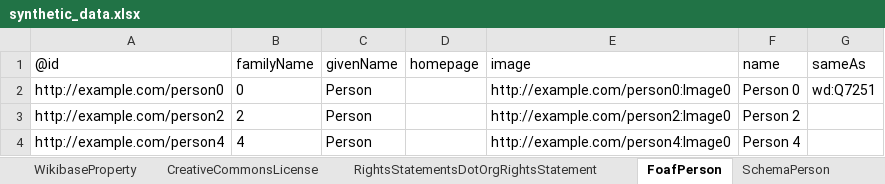
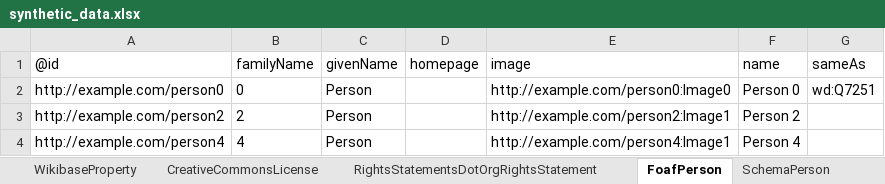
Before and after one commit to paradicms/paradicms, an Excel workbook: data/synthetic/synthetic_data.xlsx, sheet FoafPerson, drawn as a sheet; values as stored, in another font and other column widths than the file's, no borders; the diff names each change by its address in the sheet, - before the commit and + after, or states it on an @@ line.

Commit message:
SchemaImageObject: copy thumbnails

```diff
--- a/data/synthetic/synthetic_data.xlsx (sheet FoafPerson)
+++ b/data/synthetic/synthetic_data.xlsx (sheet FoafPerson)
-E3 (image): http://example.com/person2:Image0
+E3 (image): http://example.com/person2:Image1
-E4 (image): http://example.com/person4:Image0
+E4 (image): http://example.com/person4:Image1
```
Also changed, not shown: sheet SkosConcept, sheet RightsStatementsDotOrgRightsStatement, sheet SchemaDefinedTerm, sheet RdfProperty, sheet SchemaExhibitionEvent, sheet SchemaPerson, 6 more sheets, 3 other files.
